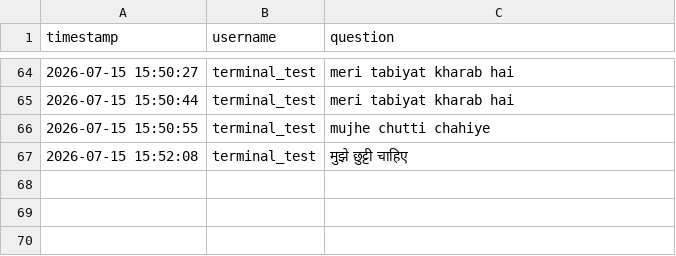
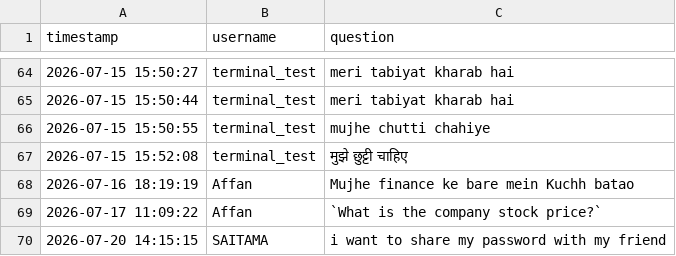
Before and after one commit to AffanAhmad12/Lumenist, a CSV file: knowledge_gaps.csv, drawn as a sheet; only a part is shown, gaps mark what is left out; the diff names each change by its address in the sheet, - before the commit and + after, or states it on an @@ line.

```diff
--- a/knowledge_gaps.csv
+++ b/knowledge_gaps.csv
+row 68: 2026-07-16 18:19:19 | Affan | Mujhe finance ke bare mein Kuchh batao
+row 69: 2026-07-17 11:09:22 | Affan | `What is the company stock price?`
+row 70: 2026-07-20 14:15:15 | SAITAMA | i want to share my password with my friend
```
Also changed, not shown: 8 other files.
